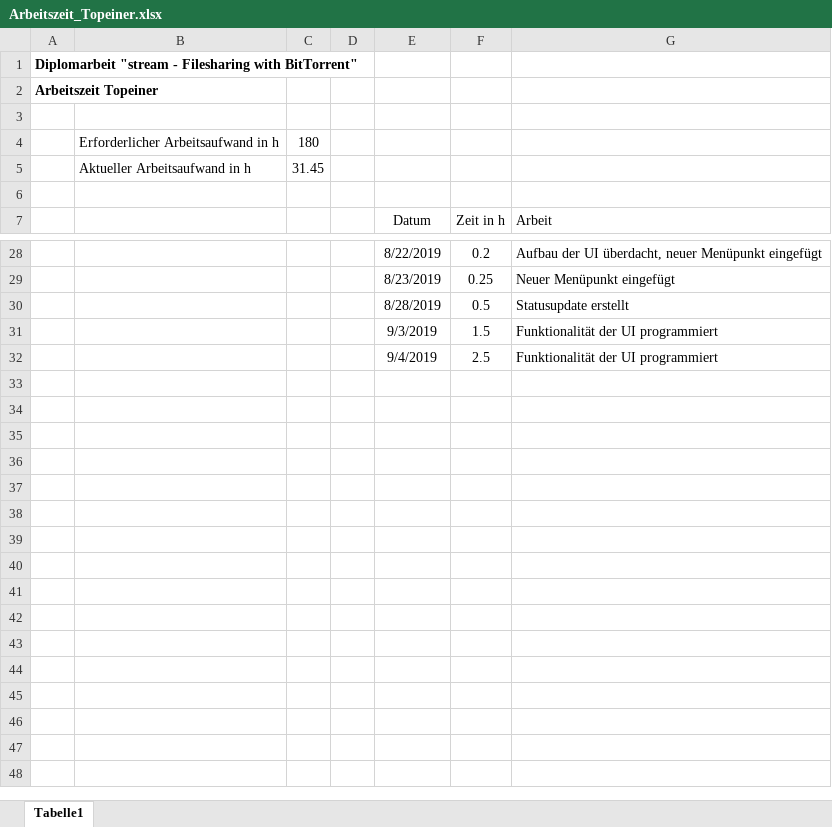
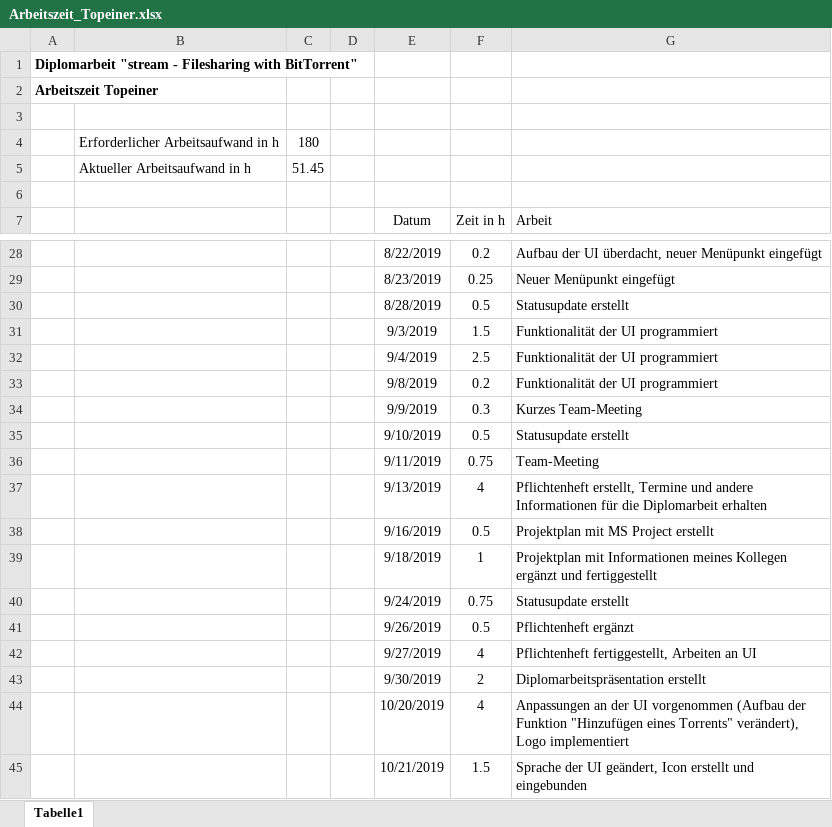
Before and after one commit to PichlerMartin/stream, an Excel workbook: docs/Arbeitszeit_Topeiner.xlsx, sheet Tabelle1, drawn as a sheet; only a part is shown, gaps mark what is left out; values as stored, in another font and other column widths than the file's, no borders; the diff names each change by its address in the sheet, - before the commit and + after, or states it on an @@ line.

```diff
--- a/docs/Arbeitszeit_Topeiner.xlsx (sheet Tabelle1)
+++ b/docs/Arbeitszeit_Topeiner.xlsx (sheet Tabelle1)
-C5: 31.45
+C5: 51.45
+row 33:  |  |  |  | 9/8/2019 | 0.2 | Funktionalität der UI programmiert
+row 34:  |  |  |  | 9/9/2019 | 0.3 | Kurzes Team-Meeting
+row 35:  |  |  |  | 9/10/2019 | 0.5 | Statusupdate erstellt
+row 36:  |  |  |  | 9/11/2019 | 0.75 | Team-Meeting
+row 37:  |  |  |  | 9/13/2019 | 4 | Pflichtenheft erstellt, Termine und andere Informationen für die Diplomarbeit erhalten
+row 38:  |  |  |  | 9/16/2019 | 0.5 | Projektplan mit MS Project erstellt
+row 39:  |  |  |  | 9/18/2019 | 1 | Projektplan mit Informationen meines Kollegen ergänzt und fertiggestellt
+row 40:  |  |  |  | 9/24/2019 | 0.75 | Statusupdate erstellt
+row 41:  |  |  |  | 9/26/2019 | 0.5 | Pflichtenheft ergänzt
+row 42:  |  |  |  | 9/27/2019 | 4 | Pflichtenheft fertiggestellt, Arbeiten an UI
+row 43:  |  |  |  | 9/30/2019 | 2 | Diplomarbeitspräsentation erstellt
+row 44:  |  |  |  | 10/20/2019 | 4 | Anpassungen an der UI vorgenommen (Aufbau der Funktion "Hinzufügen eines Torrents" verändert), Logo implementiert
+row 45:  |  |  |  | 10/21/2019 | 1.5 | Sprache der UI geändert, Icon erstellt und eingebunden
```
Also changed, not shown: 6 other files.
